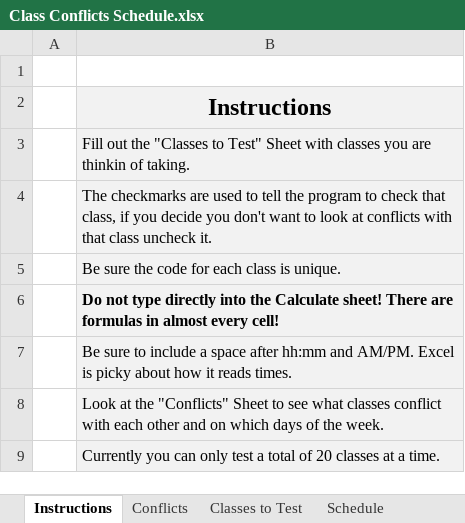
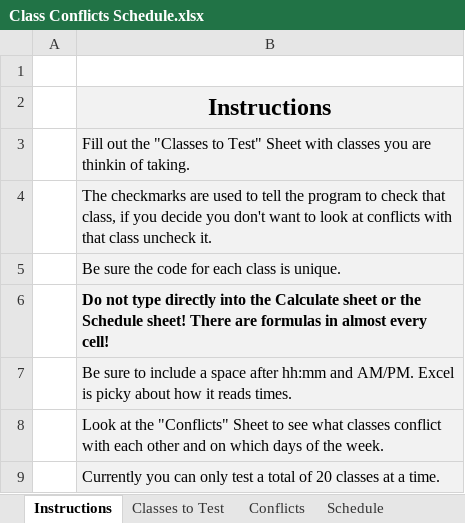
Before and after one commit to sa5mmm/ClassScheduleConflicts, an Excel workbook: Class Conflicts Schedule.xlsx, sheet Instructions, drawn as a sheet; values as stored, in another font and other column widths than the file's, no borders; the diff names each change by its address in the sheet, - before the commit and + after, or states it on an @@ line.

```diff
--- a/Class Conflicts Schedule.xlsx (sheet Instructions)
+++ b/Class Conflicts Schedule.xlsx (sheet Instructions)
@@ sheet tab order changed: Instructions | Classes to Test | Conflicts | Schedule @@
-B6: …the Calculate sheet! There…
+B6: …the Calculate sheet or the Schedule sheet! There…
```
Also changed, not shown: sheet Schedule, sheet Calculate, sheet Classes to Test, formulas that keep their value.
